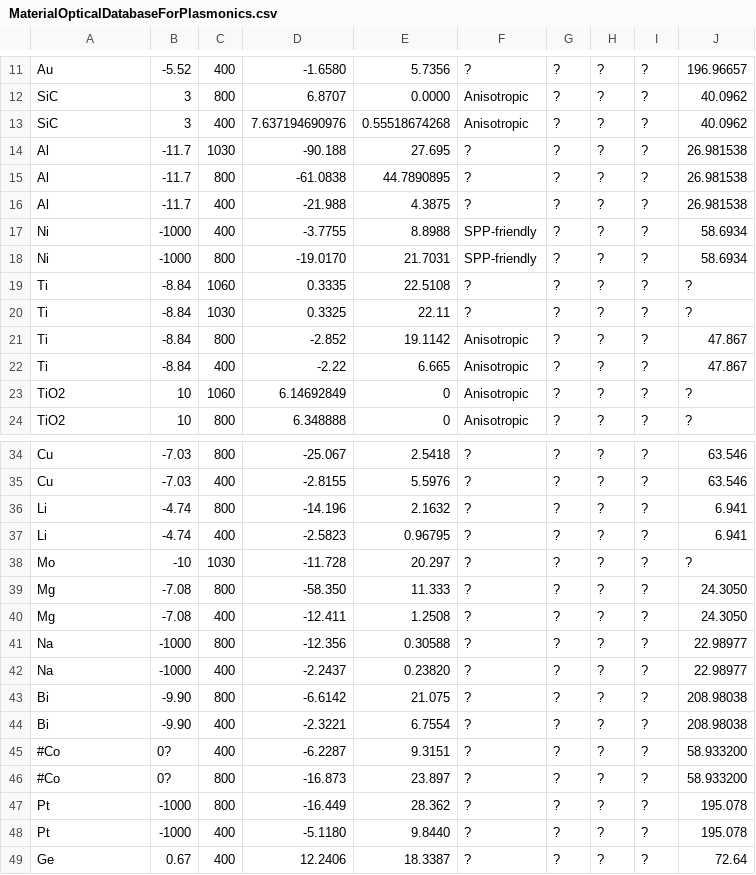
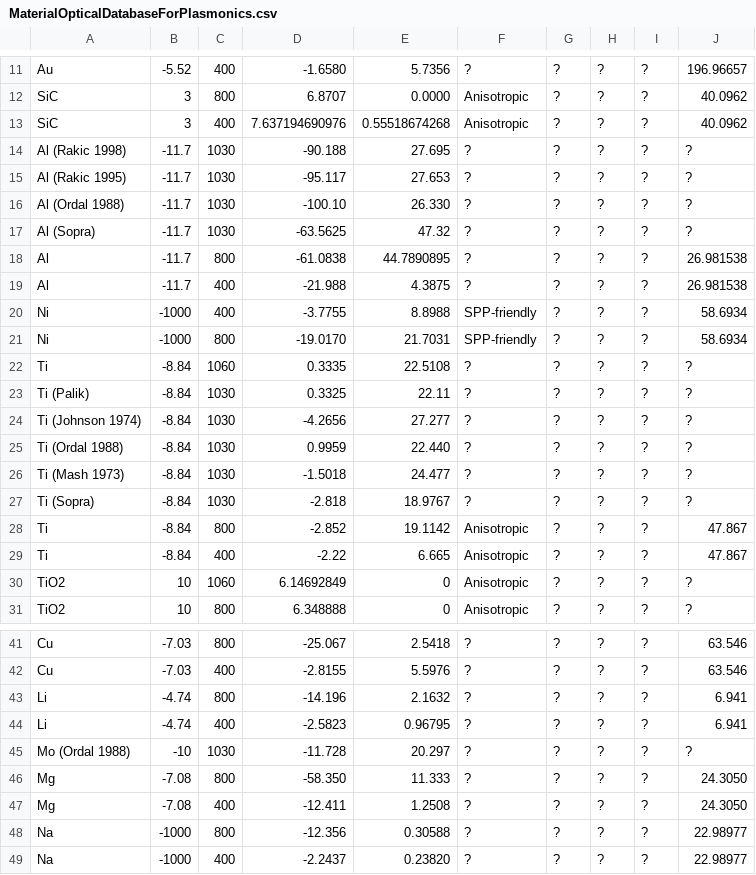
Before and after one commit to tjyderrien/spp-extended-theory, a CSV file: SimpleSPP/MaterialOpticalDatabaseForPlasmonics.csv, drawn as a sheet; only a part is shown, gaps mark what is left out; the shorter side is filled out with more unchanged rows.

Commit message:
SimpleSPP: added sources to various databases and checked the (big) effect

```diff
--- a/SimpleSPP/MaterialOpticalDatabaseForPlasmonics.csv
+++ b/SimpleSPP/MaterialOpticalDatabaseForPlasmonics.csv
@@ -13,3 +13,6 @@ SiC	3	800	6.8707	0.0000	Anisotropic	?	?	?	40.0962
 SiC	3	400	7.637194690976	0.55518674268	Anisotropic	?	?	?	40.0962
-Al	-11.7	1030	-90.188	27.695	?	?	?	?	26.981538
+Al (Rakic 1998)	-11.7	1030	-90.188	27.695	?	?	?	?	?
+Al (Rakic 1995)	-11.7	1030	-95.117	27.653	?	?	?	?	?
+Al (Ordal 1988)	-11.7	1030	-100.10	26.330	?	?	?	?	?
+Al (Sopra)	-11.7	1030	-63.5625	47.32	?	?	?	?	?
 Al	-11.7	800	-61.0838	44.7890895	?	?	?	?	26.981538
@@ -19,3 +22,7 @@ Ni	-1000	800	-19.0170	21.7031	SPP-friendly	?	?	?	58.6934
 Ti	-8.84	1060	0.3335	22.5108	?	?	?	?	?
-Ti	-8.84	1030	0.3325	22.11	?	?	?	?	?
+Ti (Palik)	-8.84	1030	0.3325	22.11	?	?	?	?	?
+Ti (Johnson 1974)	-8.84	1030	-4.2656	27.277	?	?	?	?	?
+Ti (Ordal 1988)	-8.84	1030	0.9959	22.440	?	?	?	?	?
+Ti (Mash 1973)	-8.84	1030	-1.5018	24.477	?	?	?	?	?
+Ti (Sopra)	-8.84	1030	-2.818	18.9767	?	?	?	?	?
 Ti	-8.84	800	-2.852	19.1142	Anisotropic	?	?	?	47.867
@@ -37,3 +44,3 @@ Li	-4.74	800	-14.196	2.1632	?	?	?	?	6.941
 Li	-4.74	400	-2.5823	0.96795	?	?	?	?	6.941
-Mo	-10	1030	-11.728	20.297	?	?	?	?	?
+Mo (Ordal 1988)	-10	1030	-11.728	20.297	?	?	?	?	?
 Mg	-7.08	800	-58.350	11.333	?	?	?	?	24.3050
```
Also changed, not shown: 2 other files.
